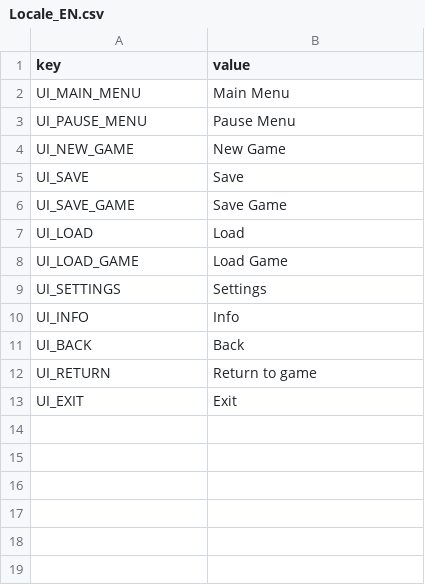
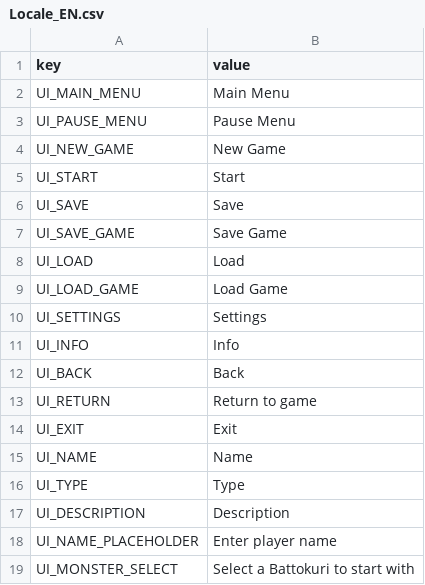
Before and after one commit to trdillon/monster-rpg, a CSV file: Assets/Ravar/Resources/Localization/Locale_EN.csv, drawn as a sheet; the diff names each change by its address in the sheet, - before the commit and + after, or states it on an @@ line.

```diff
--- a/Assets/Ravar/Resources/Localization/Locale_EN.csv
+++ b/Assets/Ravar/Resources/Localization/Locale_EN.csv
+row 5: UI_START | Start
+row 15: UI_NAME | Name
+row 16: UI_TYPE | Type
+row 17: UI_DESCRIPTION | Description
+row 18: UI_NAME_PLACEHOLDER | Enter player name
+row 19: UI_MONSTER_SELECT | Select a Battokuri to start with
```
Also changed, not shown: Assets/Ravar/Resources/Localization/Locale_ES.csv, Assets/Ravar/Resources/Localization/Locale_FR.csv, 49 other files.
